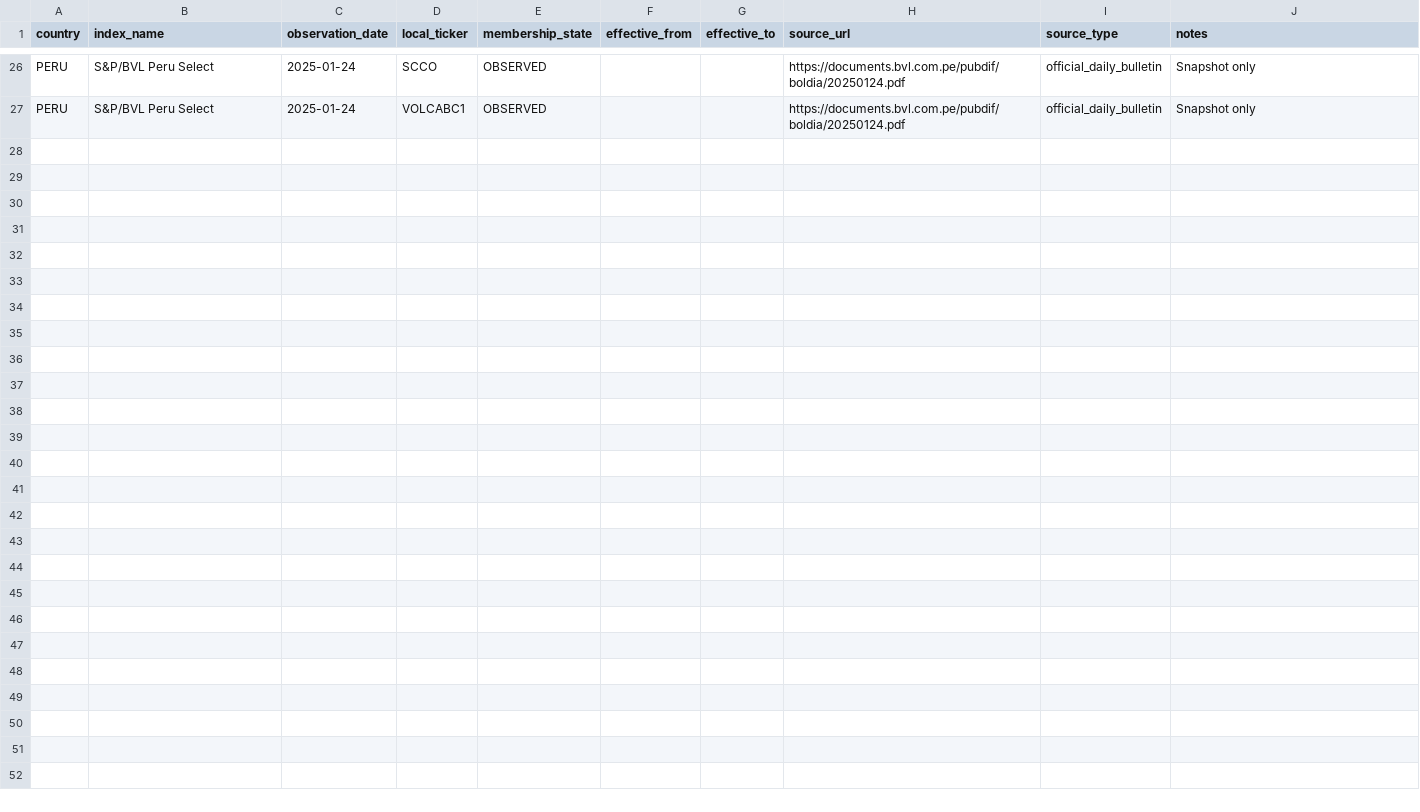
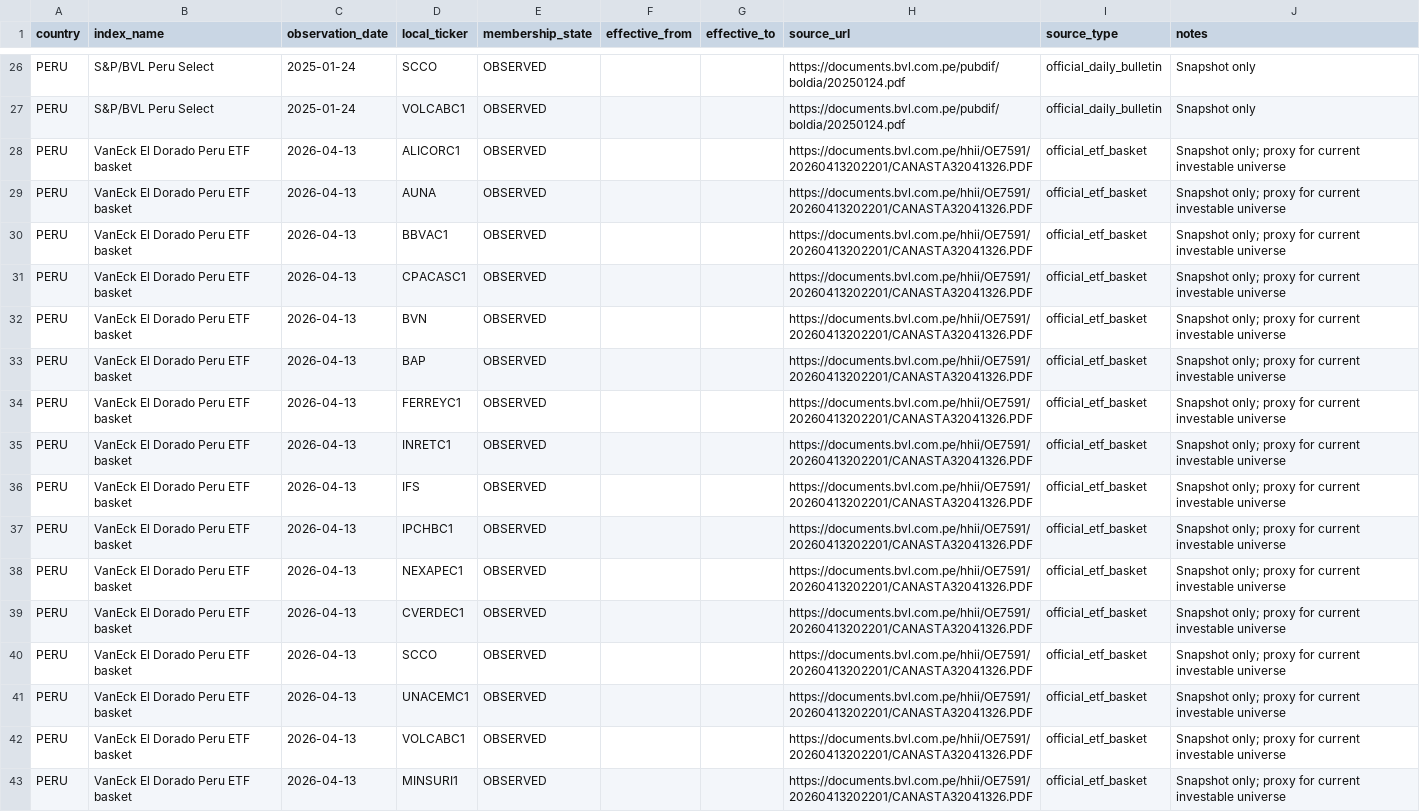
Before and after one commit to rodrigoaguirrediaz6644/alphadata-beta, a CSV file: config/index_membership_observations.csv, drawn as a sheet; only a part is shown, gaps mark what is left out; the diff names each change by its address in the sheet, - before the commit and + after, or states it on an @@ line.

Commit message:
data: registrar canasta peruana 2026

```diff
--- a/config/index_membership_observations.csv
+++ b/config/index_membership_observations.csv
+row 28: PERU | VanEck El Dorado Peru ETF basket | 2026-04-13 | ALICORC1 | OBSERVED |  |  | https://documents.bvl.com.pe/hhii/OE7591/20260413202201/CANASTA32041326.PDF | official_etf_basket | Snapshot only; proxy for current investable universe
+row 29: PERU | VanEck El Dorado Peru ETF basket | 2026-04-13 | AUNA | OBSERVED |  |  | https://documents.bvl.com.pe/hhii/OE7591/20260413202201/CANASTA32041326.PDF | official_etf_basket | Snapshot only; proxy for current investable universe
+row 30: PERU | VanEck El Dorado Peru ETF basket | 2026-04-13 | BBVAC1 | OBSERVED |  |  | https://documents.bvl.com.pe/hhii/OE7591/20260413202201/CANASTA32041326.PDF | official_etf_basket | Snapshot only; proxy for current investable universe
+row 31: PERU | VanEck El Dorado Peru ETF basket | 2026-04-13 | CPACASC1 | OBSERVED |  |  | https://documents.bvl.com.pe/hhii/OE7591/20260413202201/CANASTA32041326.PDF | official_etf_basket | Snapshot only; proxy for current investable universe
+row 32: PERU | VanEck El Dorado Peru ETF basket | 2026-04-13 | BVN | OBSERVED |  |  | https://documents.bvl.com.pe/hhii/OE7591/20260413202201/CANASTA32041326.PDF | official_etf_basket | Snapshot only; proxy for current investable universe
+row 33: PERU | VanEck El Dorado Peru ETF basket | 2026-04-13 | BAP | OBSERVED |  |  | https://documents.bvl.com.pe/hhii/OE7591/20260413202201/CANASTA32041326.PDF | official_etf_basket | Snapshot only; proxy for current investable universe
+row 34: PERU | VanEck El Dorado Peru ETF basket | 2026-04-13 | FERREYC1 | OBSERVED |  |  | https://documents.bvl.com.pe/hhii/OE7591/20260413202201/CANASTA32041326.PDF | official_etf_basket | Snapshot only; proxy for current investable universe
+row 35: PERU | VanEck El Dorado Peru ETF basket | 2026-04-13 | INRETC1 | OBSERVED |  |  | https://documents.bvl.com.pe/hhii/OE7591/20260413202201/CANASTA32041326.PDF | official_etf_basket | Snapshot only; proxy for current investable universe
+row 36: PERU | VanEck El Dorado Peru ETF basket | 2026-04-13 | IFS | OBSERVED |  |  | https://documents.bvl.com.pe/hhii/OE7591/20260413202201/CANASTA32041326.PDF | official_etf_basket | Snapshot only; proxy for current investable universe
+row 37: PERU | VanEck El Dorado Peru ETF basket | 2026-04-13 | IPCHBC1 | OBSERVED |  |  | https://documents.bvl.com.pe/hhii/OE7591/20260413202201/CANASTA32041326.PDF | official_etf_basket | Snapshot only; proxy for current investable universe
+row 38: PERU | VanEck El Dorado Peru ETF basket | 2026-04-13 | NEXAPEC1 | OBSERVED |  |  | https://documents.bvl.com.pe/hhii/OE7591/20260413202201/CANASTA32041326.PDF | official_etf_basket | Snapshot only; proxy for current investable universe
+row 39: PERU | VanEck El Dorado Peru ETF basket | 2026-04-13 | CVERDEC1 | OBSERVED |  |  | https://documents.bvl.com.pe/hhii/OE7591/20260413202201/CANASTA32041326.PDF | official_etf_basket | Snapshot only; proxy for current investable universe
+row 40: PERU | VanEck El Dorado Peru ETF basket | 2026-04-13 | SCCO | OBSERVED |  |  | https://documents.bvl.com.pe/hhii/OE7591/20260413202201/CANASTA32041326.PDF | official_etf_basket | Snapshot only; proxy for current investable universe
+row 41: PERU | VanEck El Dorado Peru ETF basket | 2026-04-13 | UNACEMC1 | OBSERVED |  |  | https://documents.bvl.com.pe/hhii/OE7591/20260413202201/CANASTA32041326.PDF | official_etf_basket | Snapshot only; proxy for current investable universe
+row 42: PERU | VanEck El Dorado Peru ETF basket | 2026-04-13 | VOLCABC1 | OBSERVED |  |  | https://documents.bvl.com.pe/hhii/OE7591/20260413202201/CANASTA32041326.PDF | official_etf_basket | Snapshot only; proxy for current investable universe
+row 43: PERU | VanEck El Dorado Peru ETF basket | 2026-04-13 | MINSURI1 | OBSERVED |  |  | https://documents.bvl.com.pe/hhii/OE7591/20260413202201/CANASTA32041326.PDF | official_etf_basket | Snapshot only; proxy for current investable universe
```
